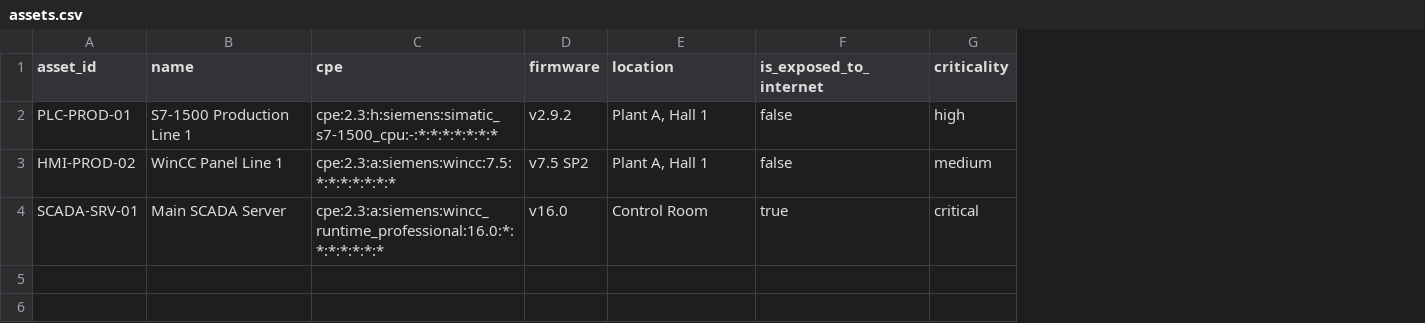
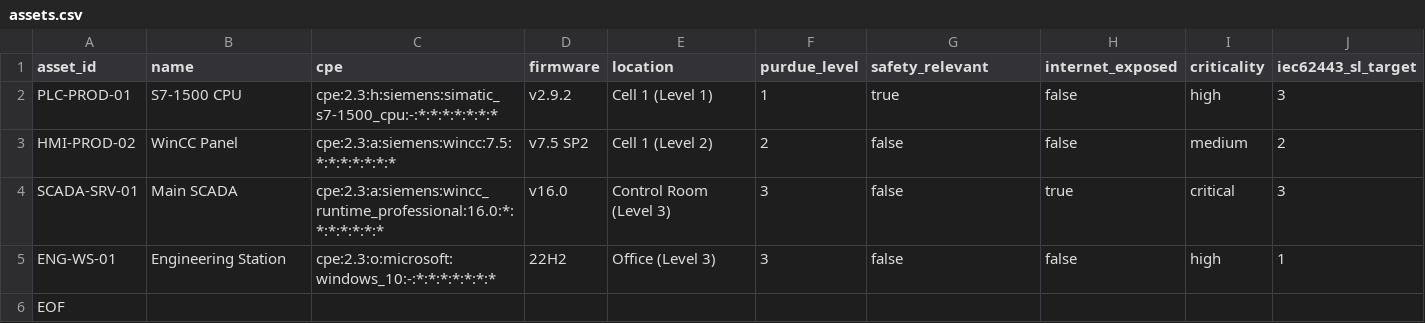
Before and after one commit to itopac-cmyk/LAT-OT, a CSV file: data/examples/assets.csv, drawn as a sheet; addresses are those after the commit; the diff names each change by its address in the sheet, - before the commit and + after, or states it on an @@ line.

Commit message:
Implement SSVC-based Triage Engine and expanded OT Asset Context (Purdue Level, Safety Relevance) as per Master Thesis Exposé

```diff
--- a/data/examples/assets.csv
+++ b/data/examples/assets.csv
+column F (purdue_level), rows 2-4: 1 | 2 | 3
+column H (internet_exposed), rows 2-4: false | false | true
+column J (iec62443_sl_target), rows 2-4: 3 | 2 | 3
-G1: is_exposed_to_internet
+G1: safety_relevant
-B2 (name): S7-1500 Production Line 1
+B2 (name): S7-1500 CPU
-E2 (location): Plant A, Hall 1
+E2 (location): Cell 1 (Level 1)
-G2 (safety_relevant): false
+G2 (safety_relevant): true
-B3 (name): WinCC Panel Line 1
+B3 (name): WinCC Panel
-E3 (location): Plant A, Hall 1
+E3 (location): Cell 1 (Level 2)
-B4 (name): Main SCADA Server
+B4 (name): Main SCADA
-E4 (location): Control Room
+E4 (location): Control Room (Level 3)
-G4 (safety_relevant): true
+G4 (safety_relevant): false
+row 5: ENG-WS-01 | Engineering Station | cpe:2.3:o:microsoft:windows_10:-:*:*:*:*:*:*:* | 22H2 | Office (Level 3) | 3 | false | false | high | 1
+row 6: EOF
```
Also changed, not shown: 2 other files.
